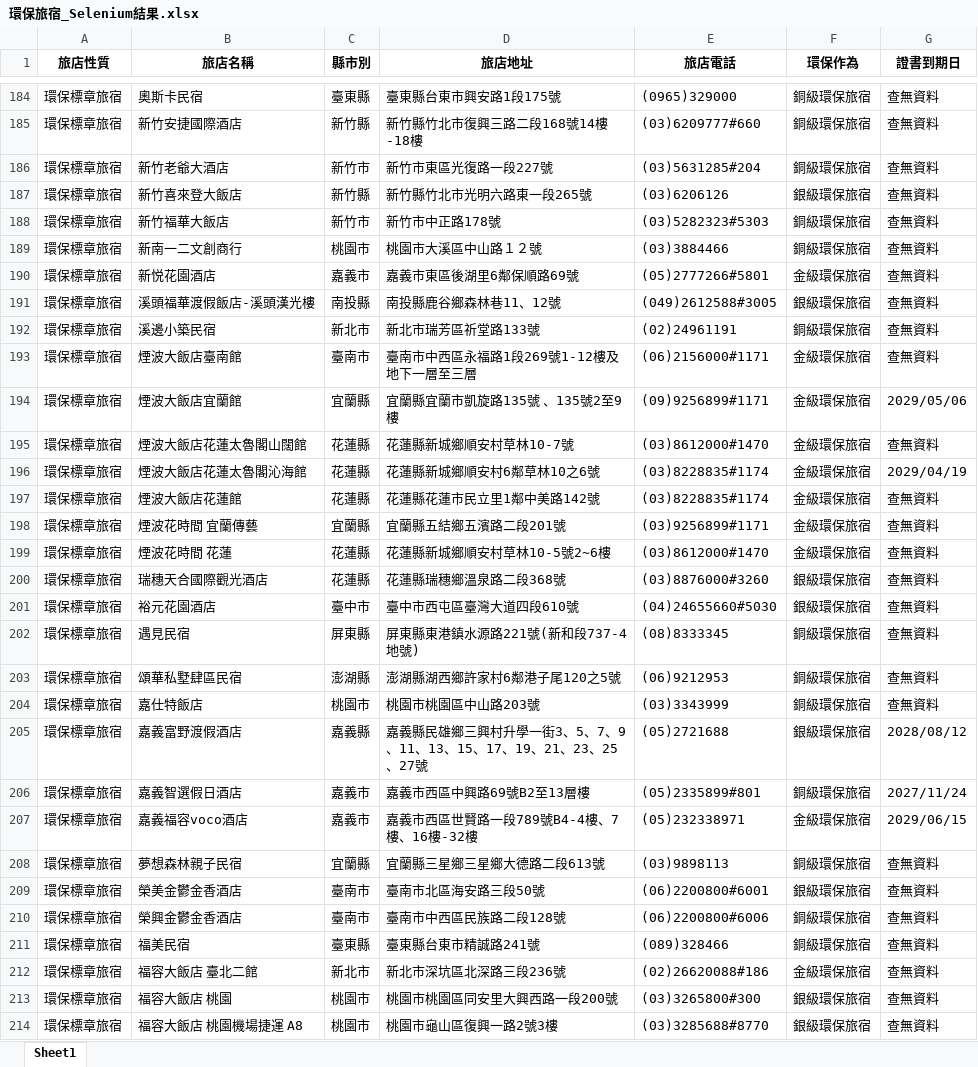
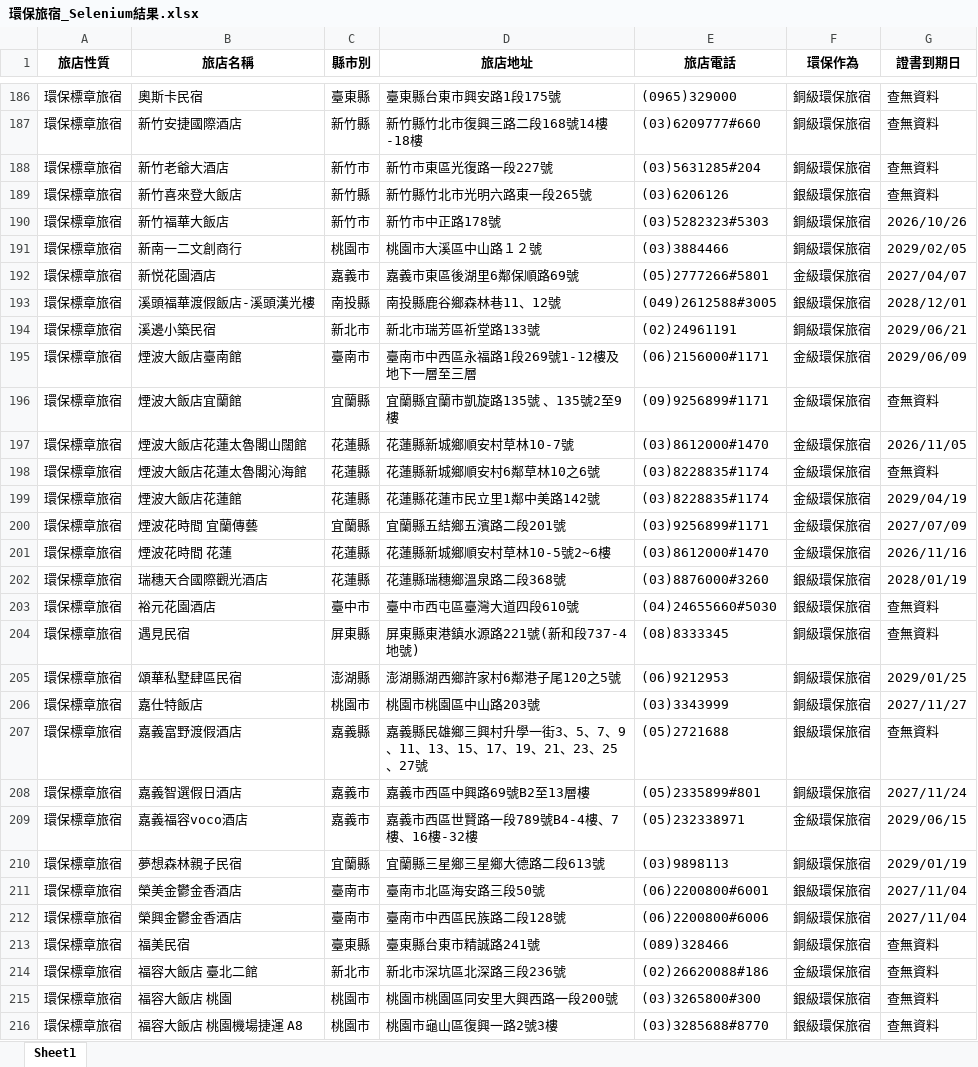
Before and after one commit to SealevelKID/greenlife, an Excel workbook: 環保旅宿_Selenium結果.xlsx, sheet Sheet1, drawn as a sheet; only a part is shown, gaps mark what is left out; values as stored, in another font and other column widths than the file's, no borders; addresses are those after the commit; the diff covers the shown part only; the diff names each change by its address in the sheet, - before the commit and + after, or states it on an @@ line.

```diff
--- a/環保旅宿_Selenium結果.xlsx (sheet Sheet1)
+++ b/環保旅宿_Selenium結果.xlsx (sheet Sheet1)
-G190 (證書到期日): 查無資料
+G190 (證書到期日): 2026/10/26
-G191 (證書到期日): 查無資料
+G191 (證書到期日): 2029/02/05
-G192 (證書到期日): 查無資料
+G192 (證書到期日): 2027/04/07
-G193 (證書到期日): 查無資料
+G193 (證書到期日): 2028/12/01
-G194 (證書到期日): 查無資料
+G194 (證書到期日): 2029/06/21
-G195 (證書到期日): 查無資料
+G195 (證書到期日): 2029/06/09
-G196 (證書到期日): 2029/05/06
+G196 (證書到期日): 查無資料
-G197 (證書到期日): 查無資料
+G197 (證書到期日): 2026/11/05
-G198 (證書到期日): 2029/04/19
+G198 (證書到期日): 查無資料
-G199 (證書到期日): 查無資料
+G199 (證書到期日): 2029/04/19
-G200 (證書到期日): 查無資料
+G200 (證書到期日): 2027/07/09
-G201 (證書到期日): 查無資料
+G201 (證書到期日): 2026/11/16
-G202 (證書到期日): 查無資料
+G202 (證書到期日): 2028/01/19
-G205 (證書到期日): 查無資料
+G205 (證書到期日): 2029/01/25
-G206 (證書到期日): 查無資料
+G206 (證書到期日): 2027/11/27
-G207 (證書到期日): 2028/08/12
+G207 (證書到期日): 查無資料
-G210 (證書到期日): 查無資料
+G210 (證書到期日): 2029/01/19
-G211:G212 (證書到期日): 查無資料
+G211:G212 (證書到期日): 2027/11/04
```
Also changed, not shown: 5 added rows, 3 removed rows and 93 edited cells elsewhere in this sheet, 4 other files.
